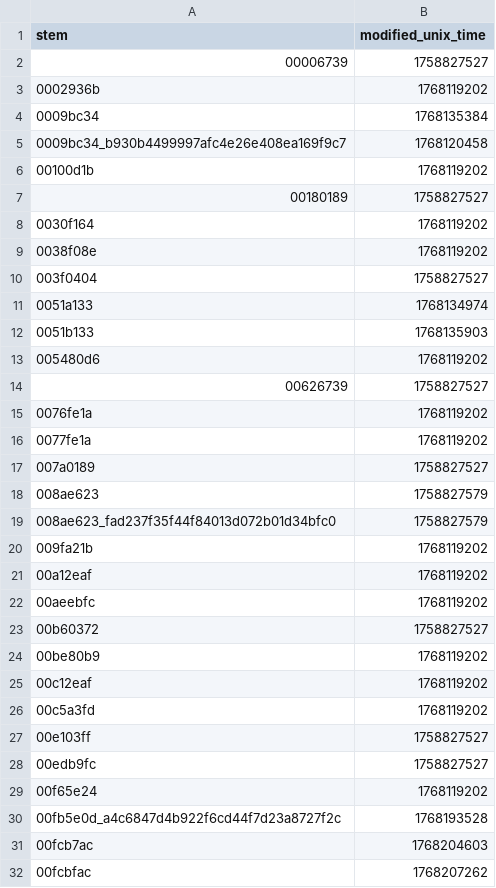
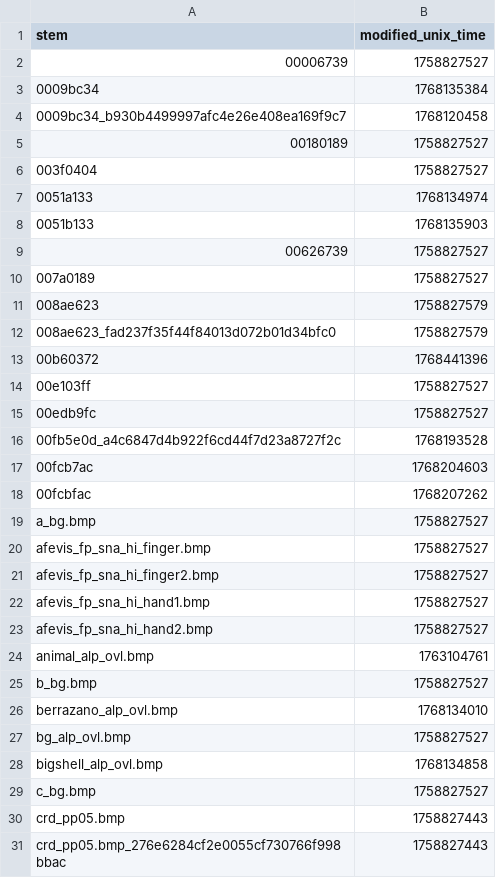
Before and after one commit to ShizCalev/MGS2-Upscaled-UI-Textures, a CSV file: self_remade_modified_dates.csv, drawn as a sheet; only a part is shown; the shorter side is filled out with more unchanged rows; the diff covers the shown part only.

```diff
--- a/self_remade_modified_dates.csv
+++ b/self_remade_modified_dates.csv
@@ -2,9 +2,5 @@ stem,modified_unix_time
 00006739,1758827527
-0002936b,1768119202
 0009bc34,1768135384
 0009bc34_b930b4499997afc4e26e408ea169f9c7,1768120458
-00100d1b,1768119202
 00180189,1758827527
-0030f164,1768119202
-0038f08e,1768119202
 003f0404,1758827527
@@ -12,6 +8,3 @@ stem,modified_unix_time
 0051b133,1768135903
-005480d6,1768119202
 00626739,1758827527
-0076fe1a,1768119202
-0077fe1a,1768119202
 007a0189,1758827527
@@ -19,12 +12,5 @@ stem,modified_unix_time
 008ae623_fad237f35f44f84013d072b01d34bfc0,1758827579
-009fa21b,1768119202
-00a12eaf,1768119202
-00aeebfc,1768119202
-00b60372,1758827527
-00be80b9,1768119202
-00c12eaf,1768119202
-00c5a3fd,1768119202
+00b60372,1768441396
 00e103ff,1758827527
 00edb9fc,1758827527
-00f65e24,1768119202
 00fb5e0d_a4c6847d4b922f6cd44f7d23a8727f2c,1768193528
```
Also changed, not shown: 3 added rows, 10 removed rows and 1 edited cell elsewhere in this file, 42 other files.
